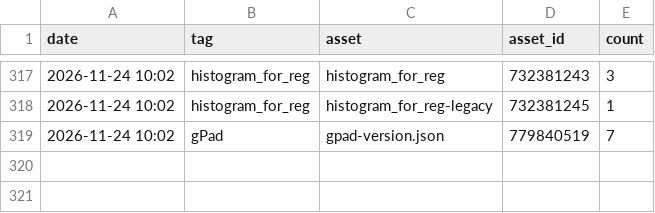
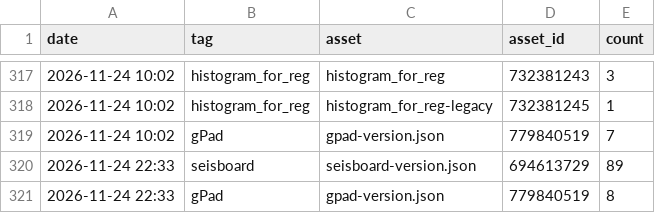
Before and after one commit to daniscoder/daniscoder.github.io, a CSV file: stats/downloads.csv, drawn as a sheet; only a part is shown, gaps mark what is left out; the diff names each change by its address in the sheet, - before the commit and + after, or states it on an @@ line.

```diff
--- a/stats/downloads.csv
+++ b/stats/downloads.csv
+row 320: 2026-11-24 22:33 | seisboard | seisboard-version.json | 694613729 | 89
+row 321: 2026-11-24 22:33 | gPad | gpad-version.json | 779840519 | 8
```
